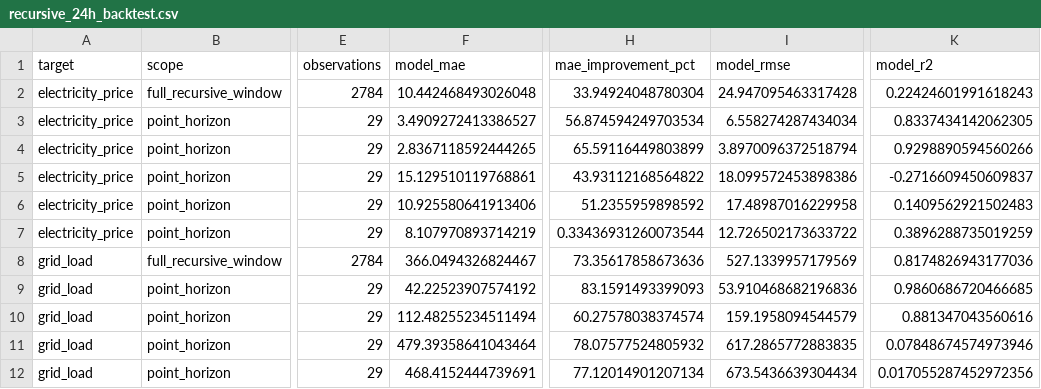
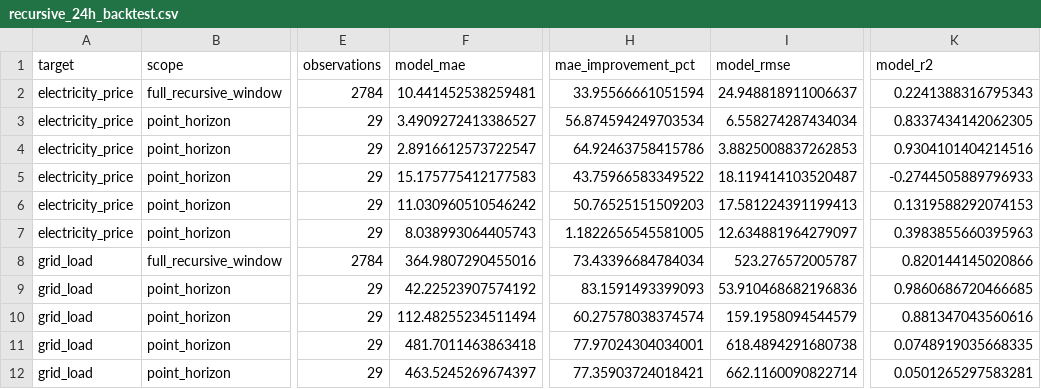
Before and after one commit to balsem2/Smart-EV-T2G-Platform, a CSV file: backend/reports/ddm1/recursive_24h_backtest.csv, drawn as a sheet; only a part is shown, gaps mark what is left out; the diff covers the shown part only; the diff names each change by its address in the sheet, - before the commit and + after, or states it on an @@ line.

```diff
--- a/backend/reports/ddm1/recursive_24h_backtest.csv
+++ b/backend/reports/ddm1/recursive_24h_backtest.csv
-F2 (model_mae): 10.442468493026048
+F2 (model_mae): 10.441452538259481
-H2 (mae_improvement_pct): 33.94924048780304
+H2 (mae_improvement_pct): 33.95566661051594
-I2 (model_rmse): 24.947095463317428
+I2 (model_rmse): 24.948818911006637
-K2 (model_r2): 0.22424601991618243
+K2 (model_r2): 0.2241388316795343
-F4 (model_mae): 2.8367118592444265
+F4 (model_mae): 2.8916612573722547
-H4 (mae_improvement_pct): 65.59116449803899
+H4 (mae_improvement_pct): 64.92463758415786
-I4 (model_rmse): 3.8970096372518794
+I4 (model_rmse): 3.8825008837262853
-K4 (model_r2): 0.9298890594560266
+K4 (model_r2): 0.9304101404214516
-F5 (model_mae): 15.129510119768861
+F5 (model_mae): 15.175775412177583
-H5 (mae_improvement_pct): 43.93112168564822
+H5 (mae_improvement_pct): 43.75966583349522
-I5 (model_rmse): 18.099572453898386
+I5 (model_rmse): 18.119414103520487
-K5 (model_r2): -0.2716609450609837
+K5 (model_r2): -0.2744505889796933
-F6 (model_mae): 10.925580641913406
+F6 (model_mae): 11.030960510546242
-H6 (mae_improvement_pct): 51.2355959898592
+H6 (mae_improvement_pct): 50.76525151509203
-I6 (model_rmse): 17.48987016229958
+I6 (model_rmse): 17.581224391199413
-K6 (model_r2): 0.1409562921502483
+K6 (model_r2): 0.1319588292074153
-F7 (model_mae): 8.107970893714219
+F7 (model_mae): 8.038993064405743
-H7 (mae_improvement_pct): 0.33436931260073544
+H7 (mae_improvement_pct): 1.1822656545581005
-I7 (model_rmse): 12.726502173633722
+I7 (model_rmse): 12.634881964279097
-K7 (model_r2): 0.3896288735019259
+K7 (model_r2): 0.3983855660395963
-F8 (model_mae): 366.0494326824467
+F8 (model_mae): 364.9807290455016
-H8 (mae_improvement_pct): 73.35617858673636
+H8 (mae_improvement_pct): 73.43396684784034
-I8 (model_rmse): 527.1339957179569
+I8 (model_rmse): 523.276572005787
-K8 (model_r2): 0.8174826943177036
+K8 (model_r2): 0.820144145020866
-F11 (model_mae): 479.39358641043464
+F11 (model_mae): 481.7011463863418
-H11 (mae_improvement_pct): 78.07577524805932
+H11 (mae_improvement_pct): 77.97024304034001
-I11 (model_rmse): 617.2865772883835
+I11 (model_rmse): 618.4894291680738
-K11 (model_r2): 0.07848674574973946
+K11 (model_r2): 0.0748919035668335
-F12 (model_mae): 468.4152444739691
+F12 (model_mae): 463.5245269674397
-H12 (mae_improvement_pct): 77.12014901207134
+H12 (mae_improvement_pct): 77.35903724018421
-I12 (model_rmse): 673.5436639304434
+I12 (model_rmse): 662.1160090822714
-K12 (model_r2): 0.017055287452972356
+K12 (model_r2): 0.0501265297583281
```
Also changed, not shown: 38 edited cells elsewhere in this file, backend/reports/ddm1/model_comparison.csv, 14 other files.
